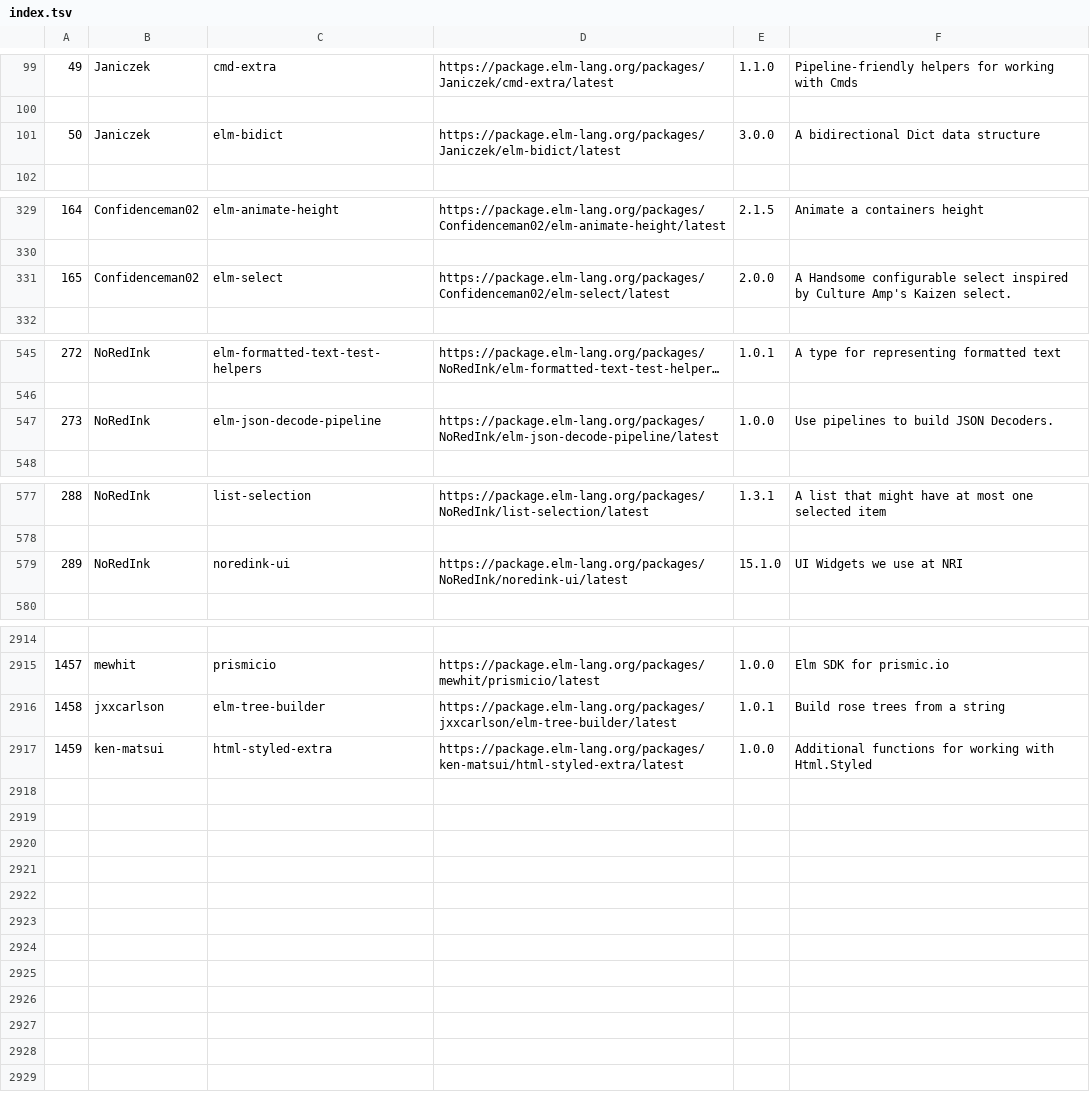
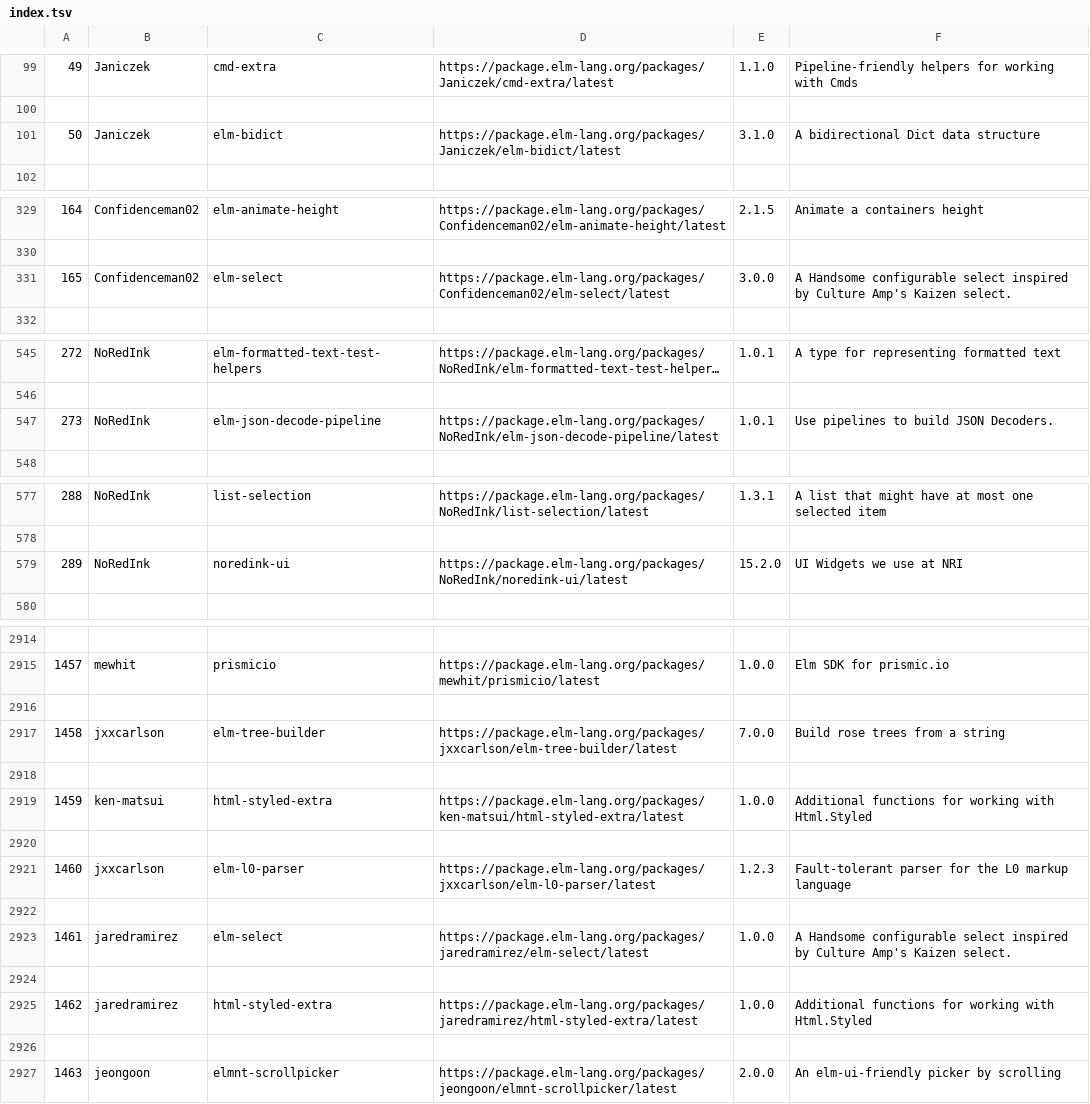
Before and after one commit to tkuriyama/elm-package-search, a TSV file: python-indexer/package_data/index.tsv, drawn as a sheet; only a part is shown, gaps mark what is left out; long unchanged cells end in …; the diff covers the shown part only.

Commit message:
data refresh

```diff
--- a/python-indexer/package_data/index.tsv
+++ b/python-indexer/package_data/index.tsv
@@ -100,3 +100,3 @@
 
-50	Janiczek	elm-bidict	https://package.elm-lang.org/packages/Janiczek/elm-bidict/latest	3.0.0	A bidirectional Dict data structure
+50	Janiczek	elm-bidict	https://package.elm-lang.org/packages/Janiczek/elm-bidict/latest	3.1.0	A bidirectional Dict data structure
 
@@ -330,3 +330,3 @@
 
-165	Confidenceman02	elm-select	https://package.elm-lang.org/packages/Confidenceman02/elm-select/latest	2.0.0	A Handsome configurable select inspired by Culture Amp's Kaizen select.
+165	Confidenceman02	elm-select	https://package.elm-lang.org/packages/Confidenceman02/elm-select/latest	3.0.0	A Handsome configurable select inspired by Culture Amp's Kaizen select.
 
@@ -546,3 +546,3 @@
 
-273	NoRedInk	elm-json-decode-pipeline	https://package.elm-lang.org/packages/NoRedInk/elm-json-decode-pipeline/latest	1.0.0	Use pipelines to build JSON Decoders.
+273	NoRedInk	elm-json-decode-pipeline	https://package.elm-lang.org/packages/NoRedInk/elm-json-decode-pipeline/latest	1.0.1	Use pipelines to build JSON Decoders.
 
@@ -578,3 +578,3 @@
 
-289	NoRedInk	noredink-ui	https://package.elm-lang.org/packages/NoRedInk/noredink-ui/latest	15.1.0	UI Widgets we use at NRI
+289	NoRedInk	noredink-ui	https://package.elm-lang.org/packages/NoRedInk/noredink-ui/latest	15.2.0	UI Widgets we use at NRI
 
@@ -2915,3 +2915,13 @@
 1457	mewhit	prismicio	https://package.elm-lang.org/packages/mewhit/prismicio/latest	1.0.0	Elm SDK for prismic.io
-1458	jxxcarlson	elm-tree-builder	https://package.elm-lang.org/packages/jxxcarlson/elm-tree-builder/latest	1.0.1	Build rose trees from a string
+
+1458	jxxcarlson	elm-tree-builder	https://package.elm-lang.org/packages/jxxcarlson/elm-tree-builder/latest	7.0.0	Build rose trees from a string
+
 1459	ken-matsui	html-styled-extra	https://package.elm-lang.org/packages/ken-matsui/html-styled-extra/latest	1.0.0	Additional functions for working with Html.Styled
+
+1460	jxxcarlson	elm-l0-parser	https://package.elm-lang.org/packages/jxxcarlson/elm-l0-parser/latest	1.2.3	Fault-tolerant parser for the L0 markup language
+
+1461	jaredramirez	elm-select	https://package.elm-lang.org/packages/jaredramirez/elm-select/latest	1.0.0	A Handsome configurable select inspired by Culture Amp's Kaizen select.
+
+1462	jaredramirez	html-styled-extra	https://package.elm-lang.org/packages/jaredramirez/html-styled-extra/latest	1.0.0	Additional functions for working with Html.Styled
+
+1463	jeongoon	elmnt-scrollpicker	https://package.elm-lang.org/packages/jeongoon/elmnt-scrollpicker/latest	2.0.0	An elm-ui-friendly picker by scrolling
```
Also changed, not shown: 7 edited cells elsewhere in this file, 3 other files.
